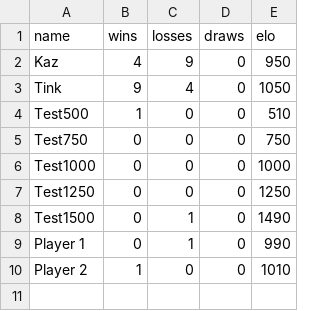
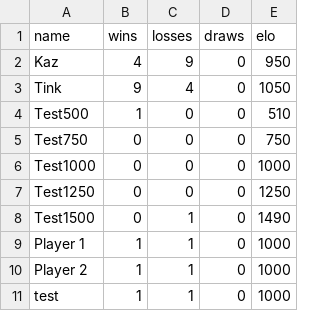
Before and after one commit to DenzelBraithwaite/gobbledegook, a CSV file: data/player-records.csv, drawn as a sheet.

```diff
--- a/data/player-records.csv
+++ b/data/player-records.csv
@@ -8,3 +8,4 @@ name,wins,losses,draws,elo
 "Test1500","0","1","0","1490"
-"Player 1","0","1","0","990"
-"Player 2","1","0","0","1010"
+"Player 1","1","1","0","1000"
+"Player 2","1","1","0","1000"
+"test","1","1","0","1000"
```
Also changed, not shown: 3 other files.
